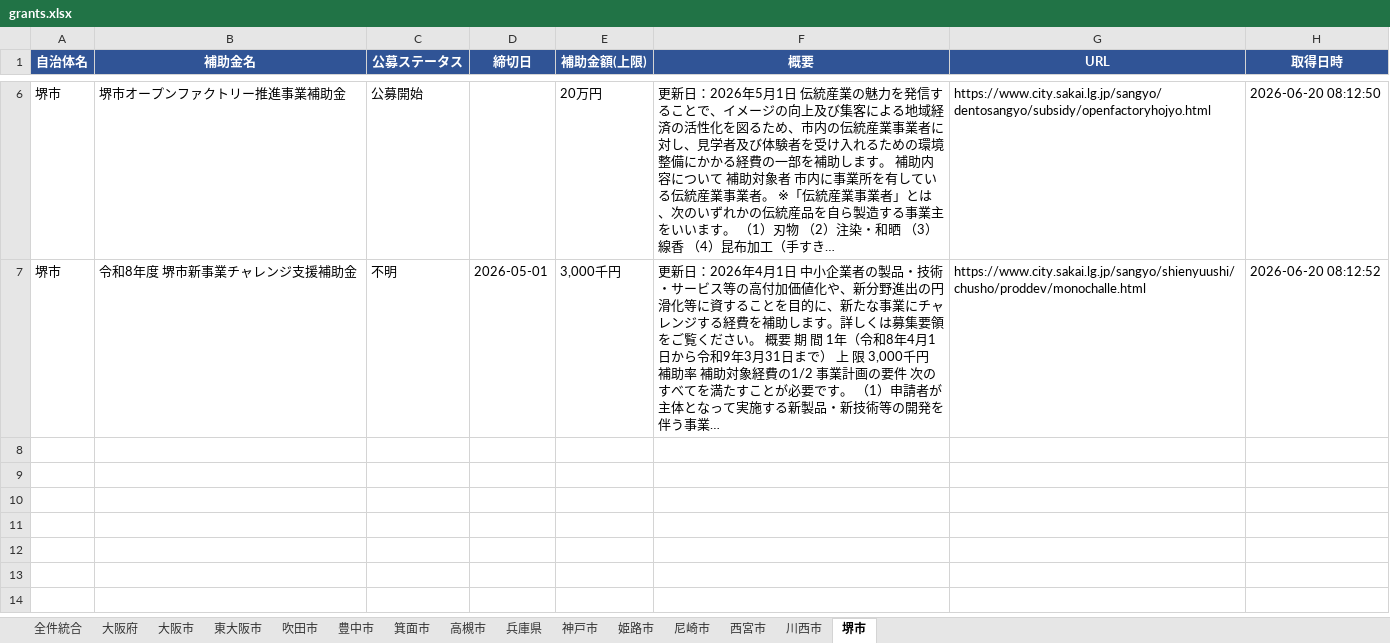
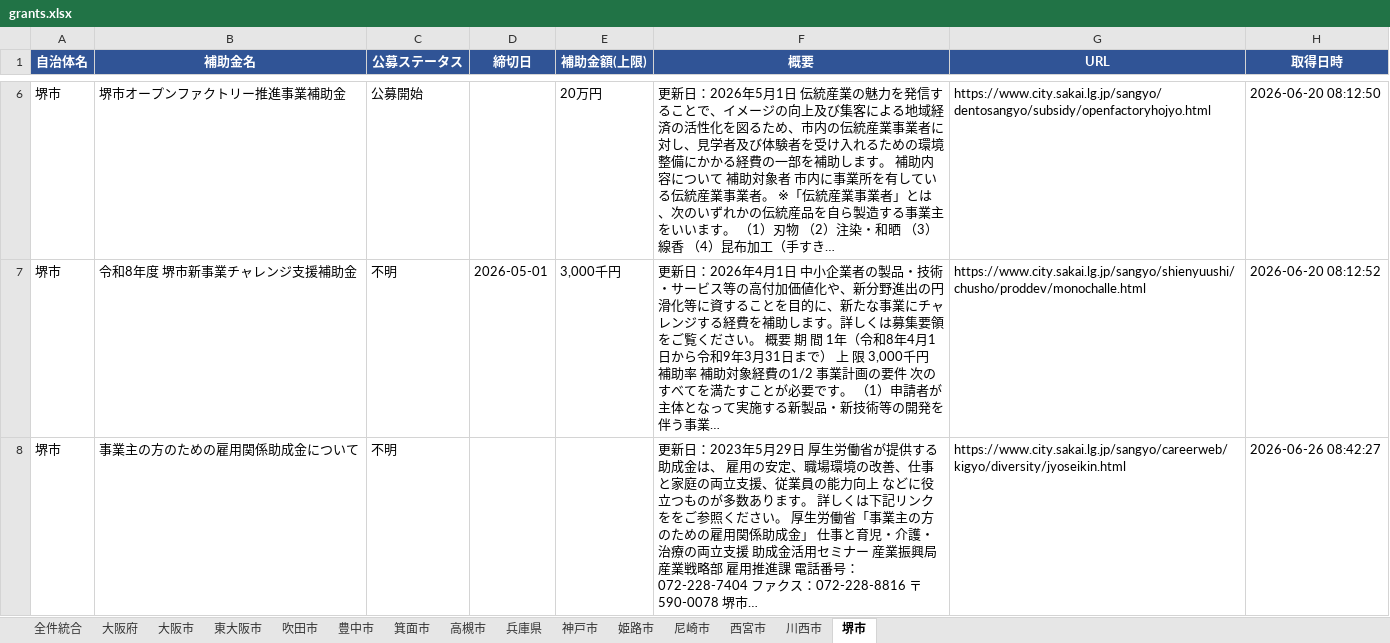
Before and after one commit to tsuruta-prog/grants-scraper, an Excel workbook: data/grants.xlsx, sheet 堺市, drawn as a sheet; only a part is shown, gaps mark what is left out; values as stored, in another font and other column widths than the file's, no borders; the diff names each change by its address in the sheet, - before the commit and + after, or states it on an @@ line.

```diff
--- a/data/grants.xlsx (sheet 堺市)
+++ b/data/grants.xlsx (sheet 堺市)
+row 8: 堺市 | 事業主の方のための雇用関係助成金について | 不明 |  |  | 更新日：2023年5月29日 厚生労働省が提供する助成金は、 雇用の安定、職場環境の改善、仕事と家庭の両立支援、従業員の能力向上 などに役立つものが多数あります。 詳しくは下記リンクををご参照ください。 厚生労働省「事業主の方のための雇用関係助成金」 仕事と育児・介護・治療の両立支援 助成金活用セミナー 産業振興局 産業戦略部 雇用推進課 電話番号：072-228-7404 ファクス：072-228-8816 〒590-0078 堺市… | https://www.city.sakai.lg.jp/sangyo/careerweb/kigyo/diversity/jyoseikin.html | 2026-06-26 08:42:27
```
Also changed, not shown: sheet 全件統合, 1 other file.
